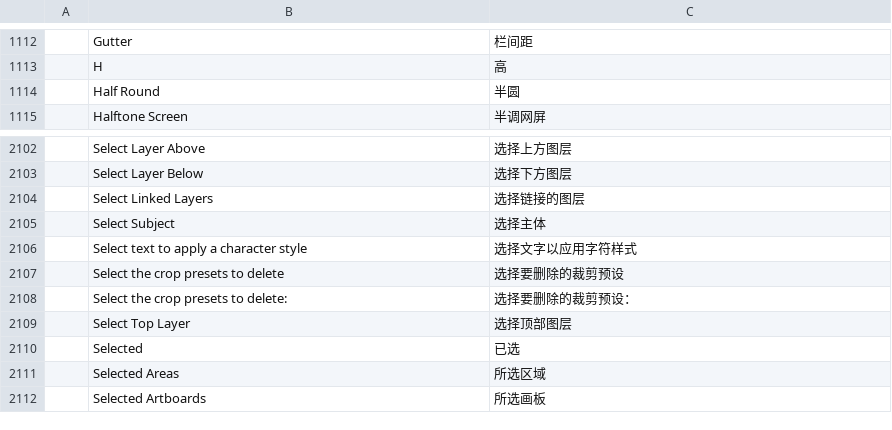
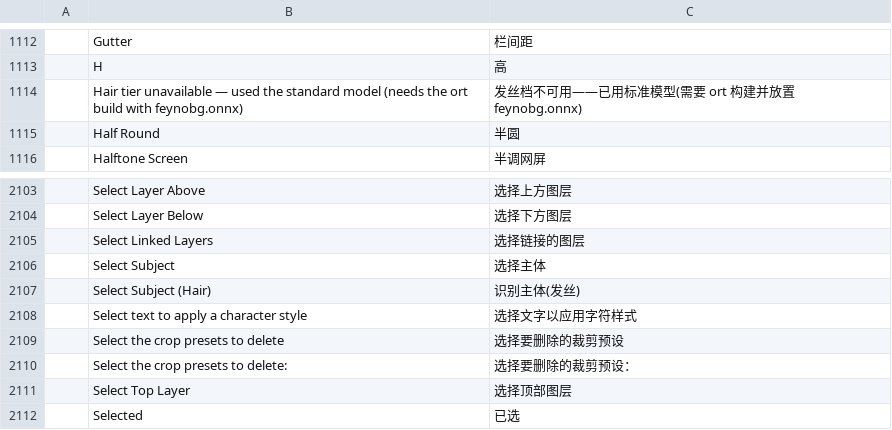
Before and after one commit to ehcapa/craft-i18n, a TSV file: locales/zh-hans/photocraft.tsv, drawn as a sheet; only a part is shown, gaps mark what is left out; the shorter side is filled out with more unchanged rows; the diff names each change by its address in the sheet, - before the commit and + after, or states it on an @@ line.

```diff
--- a/locales/zh-hans/photocraft.tsv
+++ b/locales/zh-hans/photocraft.tsv
+row 1114:  | Hair tier unavailable — used the standard model (needs the ort build with feynobg.onnx) | 发丝档不可用——已用标准模型(需要 ort 构建并放置 feynobg.onnx)
+row 2107:  | Select Subject (Hair) | 识别主体(发丝)
```
Also changed, not shown: locales/zh-hant/photocraft.tsv.
